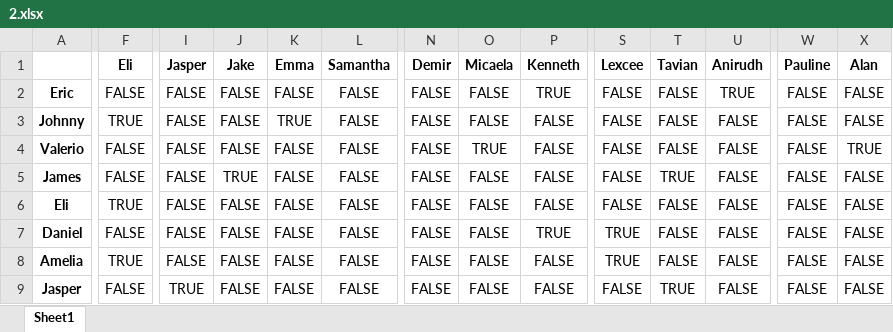
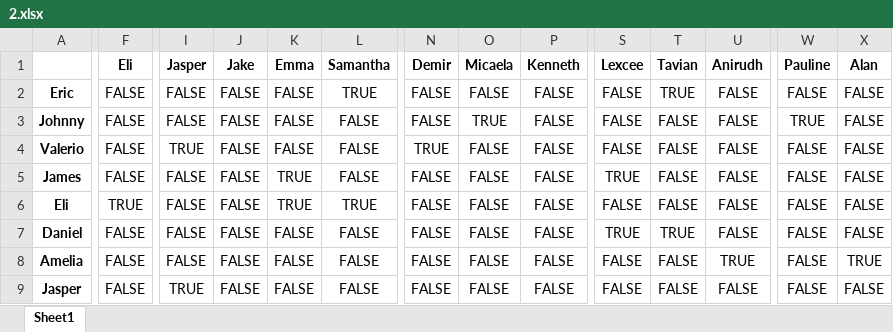
Before and after one commit to Andy92q/capstone, an Excel workbook: excel/2.xlsx, sheet Sheet1, drawn as a sheet; only a part is shown, gaps mark what is left out; values as stored, in another font and other column widths than the file's, no borders; the diff covers the shown part only; the diff names each change by its address in the sheet, - before the commit and + after, or states it on an @@ line.

```diff
--- a/excel/2.xlsx (sheet Sheet1)
+++ b/excel/2.xlsx (sheet Sheet1)
-L2 (Samantha): FALSE
+L2 (Samantha): TRUE
-P2 (Kenneth): TRUE
+P2 (Kenneth): FALSE
-T2 (Tavian): FALSE
+T2 (Tavian): TRUE
-U2 (Anirudh): TRUE
+U2 (Anirudh): FALSE
-F3 (Eli): TRUE
+F3 (Eli): FALSE
-K3 (Emma): TRUE
+K3 (Emma): FALSE
-O3 (Micaela): FALSE
+O3 (Micaela): TRUE
-W3 (Pauline): FALSE
+W3 (Pauline): TRUE
-I4 (Jasper): FALSE
+I4 (Jasper): TRUE
-N4 (Demir): FALSE
+N4 (Demir): TRUE
-O4 (Micaela): TRUE
+O4 (Micaela): FALSE
-X4 (Alan): TRUE
+X4 (Alan): FALSE
-J5 (Jake): TRUE
+J5 (Jake): FALSE
-K5:K6 (Emma): FALSE
+K5:K6 (Emma): TRUE
-S5 (Lexcee): FALSE
+S5 (Lexcee): TRUE
-T5 (Tavian): TRUE
+T5 (Tavian): FALSE
-L6 (Samantha): FALSE
+L6 (Samantha): TRUE
-P7 (Kenneth): TRUE
+P7 (Kenneth): FALSE
-T7 (Tavian): FALSE
+T7 (Tavian): TRUE
-F8 (Eli): TRUE
+F8 (Eli): FALSE
-S8 (Lexcee): TRUE
+S8 (Lexcee): FALSE
-U8 (Anirudh): FALSE
+U8 (Anirudh): TRUE
-X8 (Alan): FALSE
+X8 (Alan): TRUE
-T9 (Tavian): TRUE
+T9 (Tavian): FALSE
```
Also changed, not shown: 63 edited cells elsewhere in this sheet, excel/3.xlsx, 13 other files.
